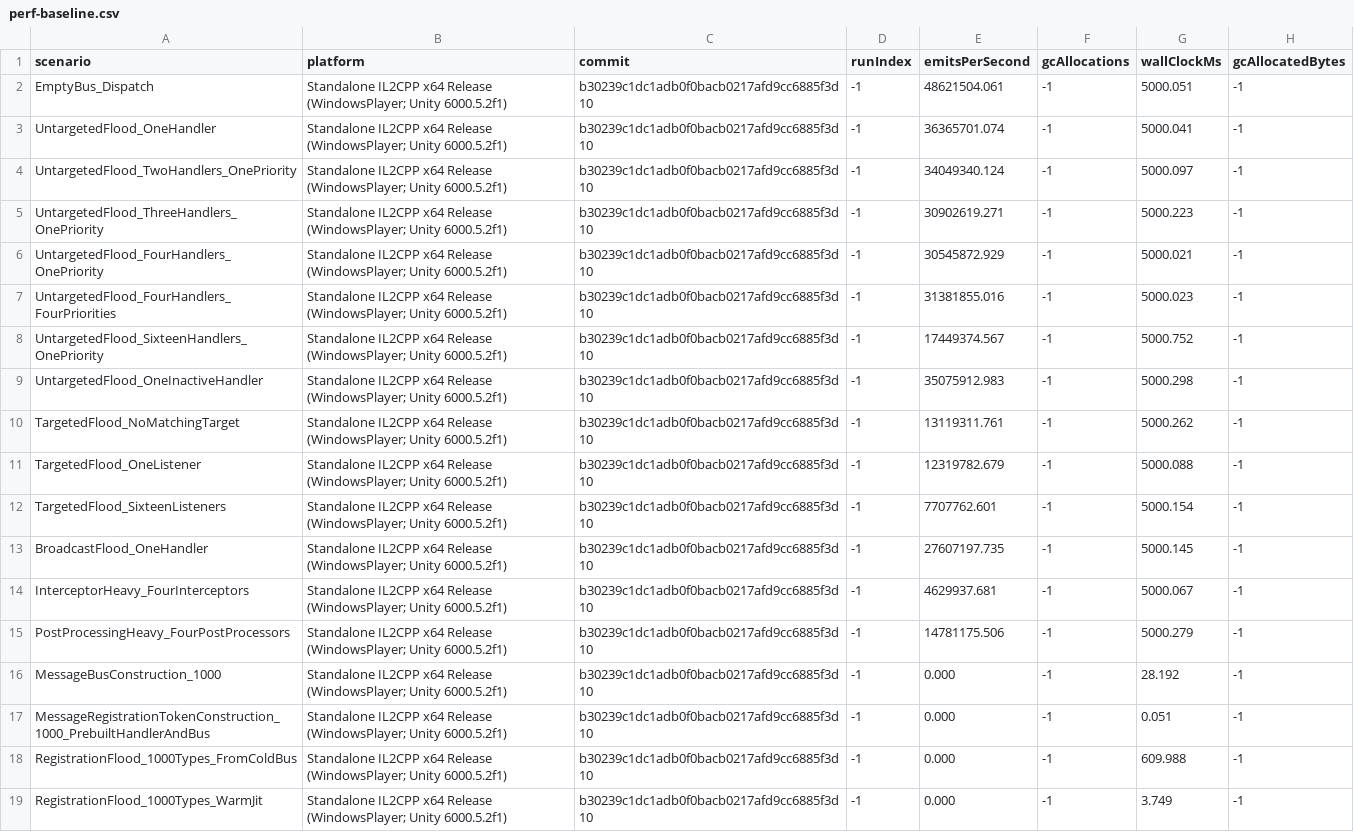
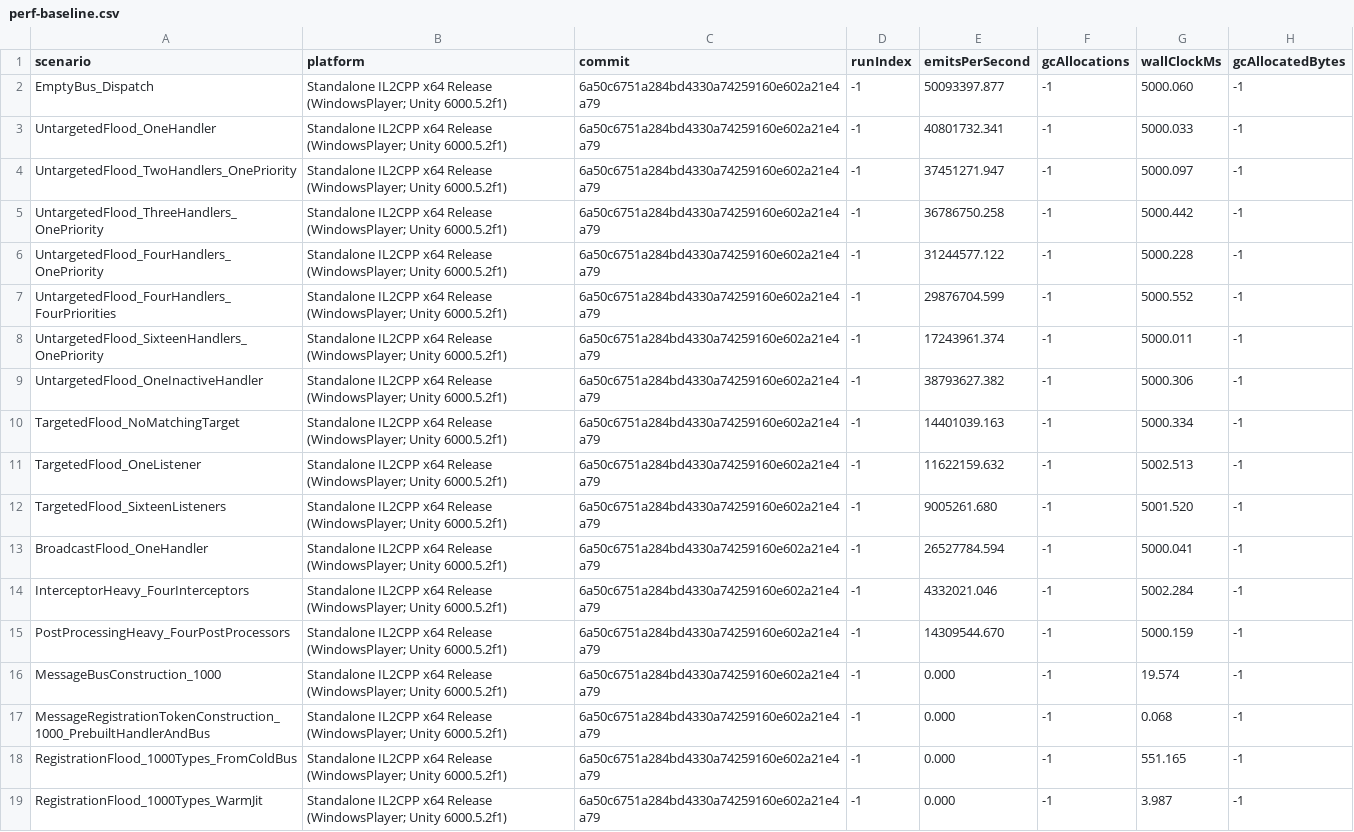
Before and after one commit to Ambiguous-Interactive/DxMessaging, a CSV file: docs/architecture/perf-baseline.csv, drawn as a sheet; only a part is shown; the diff covers the shown part only; the diff names each change by its address in the sheet, - before the commit and + after, or states it on an @@ line.

```diff
--- a/docs/architecture/perf-baseline.csv
+++ b/docs/architecture/perf-baseline.csv
-C2:C19 (commit): b30239c1dc1adb0f0bacb0217afd9cc6885f3d10
+C2:C19 (commit): 6a50c6751a284bd4330a74259160e602a21e4a79
-E2 (emitsPerSecond): 48621504.061
+E2 (emitsPerSecond): 50093397.877
-G2 (wallClockMs): 5000.051
+G2 (wallClockMs): 5000.060
-E3 (emitsPerSecond): 36365701.074
+E3 (emitsPerSecond): 40801732.341
-G3 (wallClockMs): 5000.041
+G3 (wallClockMs): 5000.033
-E4 (emitsPerSecond): 34049340.124
+E4 (emitsPerSecond): 37451271.947
-E5 (emitsPerSecond): 30902619.271
+E5 (emitsPerSecond): 36786750.258
-G5 (wallClockMs): 5000.223
+G5 (wallClockMs): 5000.442
-E6 (emitsPerSecond): 30545872.929
+E6 (emitsPerSecond): 31244577.122
-G6 (wallClockMs): 5000.021
+G6 (wallClockMs): 5000.228
-E7 (emitsPerSecond): 31381855.016
+E7 (emitsPerSecond): 29876704.599
-G7 (wallClockMs): 5000.023
+G7 (wallClockMs): 5000.552
-E8 (emitsPerSecond): 17449374.567
+E8 (emitsPerSecond): 17243961.374
-G8 (wallClockMs): 5000.752
+G8 (wallClockMs): 5000.011
-E9 (emitsPerSecond): 35075912.983
+E9 (emitsPerSecond): 38793627.382
-G9 (wallClockMs): 5000.298
+G9 (wallClockMs): 5000.306
-E10 (emitsPerSecond): 13119311.761
+E10 (emitsPerSecond): 14401039.163
-G10 (wallClockMs): 5000.262
+G10 (wallClockMs): 5000.334
-E11 (emitsPerSecond): 12319782.679
+E11 (emitsPerSecond): 11622159.632
-G11 (wallClockMs): 5000.088
+G11 (wallClockMs): 5002.513
-E12 (emitsPerSecond): 7707762.601
+E12 (emitsPerSecond): 9005261.680
-G12 (wallClockMs): 5000.154
+G12 (wallClockMs): 5001.520
-E13 (emitsPerSecond): 27607197.735
+E13 (emitsPerSecond): 26527784.594
-G13 (wallClockMs): 5000.145
+G13 (wallClockMs): 5000.041
-E14 (emitsPerSecond): 4629937.681
+E14 (emitsPerSecond): 4332021.046
-G14 (wallClockMs): 5000.067
+G14 (wallClockMs): 5002.284
-E15 (emitsPerSecond): 14781175.506
+E15 (emitsPerSecond): 14309544.670
-G15 (wallClockMs): 5000.279
+G15 (wallClockMs): 5000.159
-G16 (wallClockMs): 28.192
+G16 (wallClockMs): 19.574
-G17 (wallClockMs): 0.051
+G17 (wallClockMs): 0.068
-G18 (wallClockMs): 609.988
+G18 (wallClockMs): 551.165
-G19 (wallClockMs): 3.749
+G19 (wallClockMs): 3.987
```
Also changed, not shown: 147 edited cells elsewhere in this file, 1 other file.
